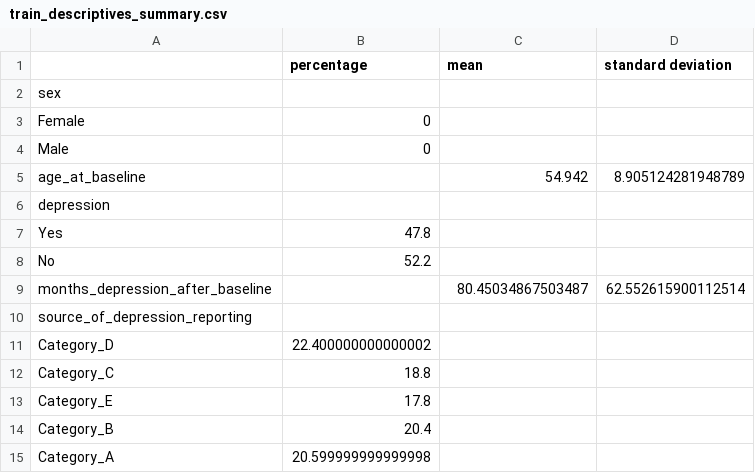
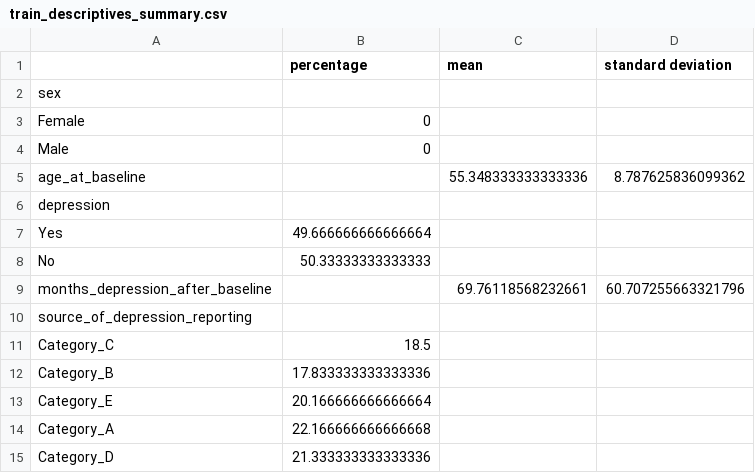
Before and after one commit to peterhaupt/fuzzy_risk_prediction, a CSV file: data/train_descriptives_summary.csv, drawn as a sheet.

```diff
--- a/data/train_descriptives_summary.csv
+++ b/data/train_descriptives_summary.csv
@@ -4,12 +4,12 @@ Female,0,,
 Male,0,,
-age_at_baseline,,54.942,8.905124281948789
+age_at_baseline,,55.348333333333336,8.787625836099362
 depression,,,
-Yes,47.8,,
-No,52.2,,
-months_depression_after_baseline,,80.45034867503487,62.552615900112514
+Yes,49.666666666666664,,
+No,50.33333333333333,,
+months_depression_after_baseline,,69.76118568232661,60.707255663321796
 source_of_depression_reporting,,,
-Category_D,22.400000000000002,,
-Category_C,18.8,,
-Category_E,17.8,,
-Category_B,20.4,,
-Category_A,20.599999999999998,,
+Category_C,18.5,,
+Category_B,17.833333333333336,,
+Category_E,20.166666666666664,,
+Category_A,22.166666666666668,,
+Category_D,21.333333333333336,,
```
Also changed, not shown: data/numeric_features_iqr.csv, data/numeric_features_outliers.csv, 55 other files.
